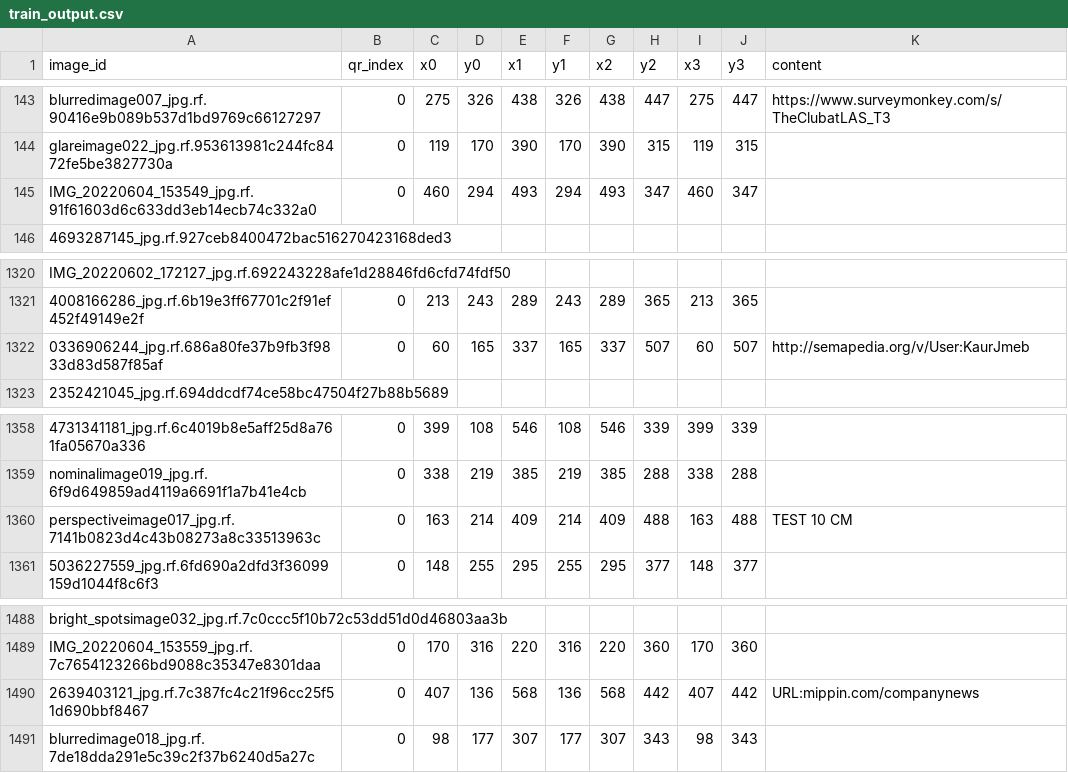
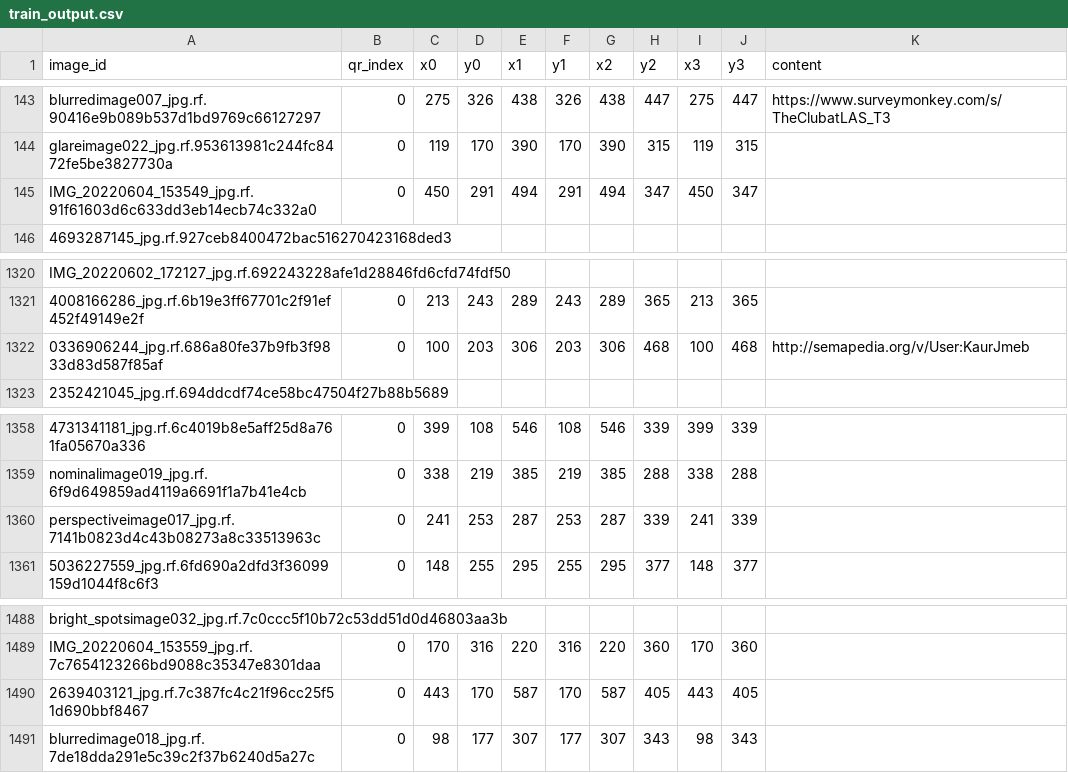
Before and after one commit to sinh2206/Detect_QR_codes, a CSV file: train_output.csv, drawn as a sheet; only a part is shown, gaps mark what is left out; removed rows and columns are numbered as before the commit, all else as after; the diff names each change by its address in the sheet, - before the commit and + after, or states it on an @@ line.

```diff
--- a/train_output.csv
+++ b/train_output.csv
-C145 (x0): 460
+C145 (x0): 450
-D145 (y0): 294
+D145 (y0): 291
-E145 (x1): 493
+E145 (x1): 494
-F145 (y1): 294
+F145 (y1): 291
-G145 (x2): 493
+G145 (x2): 494
-I145 (x3): 460
+I145 (x3): 450
-row 1322: 0336906244_jpg.rf.686a80fe37b9fb3f9833d83d587f85af | 0 | 60 | 165 | 337 | 165 | 337 | 507 | 60 | 507 | http://semapedia.org/v/User:KaurJmeb
+row 1322: 0336906244_jpg.rf.686a80fe37b9fb3f9833d83d587f85af | 0 | 100 | 203 | 306 | 203 | 306 | 468 | 100 | 468 | http://semapedia.org/v/User:KaurJmeb
-row 1360: perspectiveimage017_jpg.rf.7141b0823d4c43b08273a8c33513963c | 0 | 163 | 214 | 409 | 214 | 409 | 488 | 163 | 488 | TEST 10 CM
+row 1360: perspectiveimage017_jpg.rf.7141b0823d4c43b08273a8c33513963c | 0 | 241 | 253 | 287 | 253 | 287 | 339 | 241 | 339
-row 1490: 2639403121_jpg.rf.7c387fc4c21f96cc25f51d690bbf8467 | 0 | 407 | 136 | 568 | 136 | 568 | 442 | 407 | 442 | URL:mippin.com/companynews
+row 1490: 2639403121_jpg.rf.7c387fc4c21f96cc25f51d690bbf8467 | 0 | 443 | 170 | 587 | 170 | 587 | 405 | 443 | 405
```
Also changed, not shown: 3 other files.
